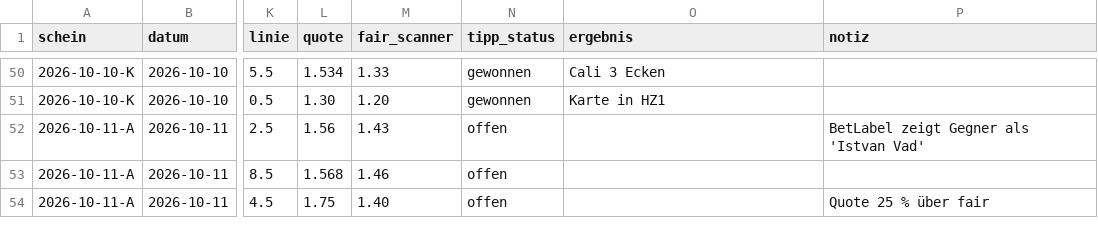
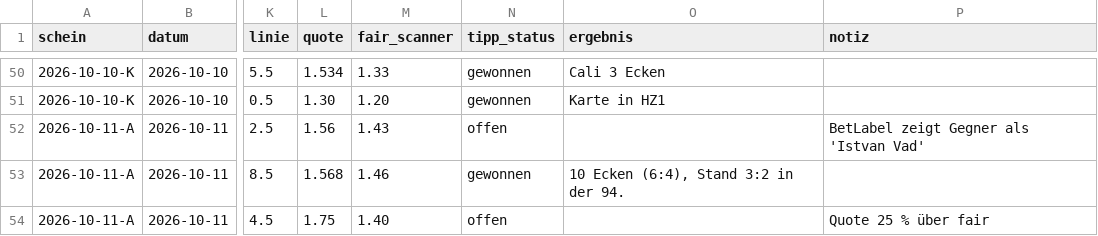
Before and after one commit to peatxxxx-star/trend-scanner, a CSV file: wetten.csv, drawn as a sheet; only a part is shown, gaps mark what is left out; the diff names each change by its address in the sheet, - before the commit and + after, or states it on an @@ line.

```diff
--- a/wetten.csv
+++ b/wetten.csv
-N53 (tipp_status): offen
+N53 (tipp_status): gewonnen
-O53 (ergebnis): (empty)
+O53 (ergebnis): 10 Ecken (6:4), Stand 3:2 in der 94.
```
